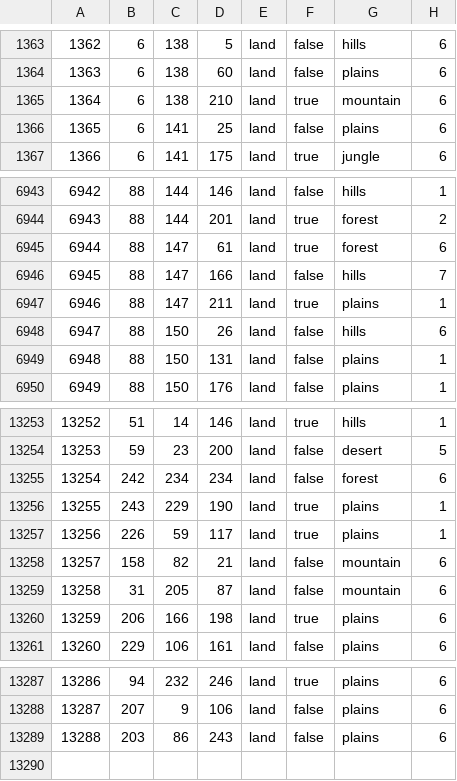
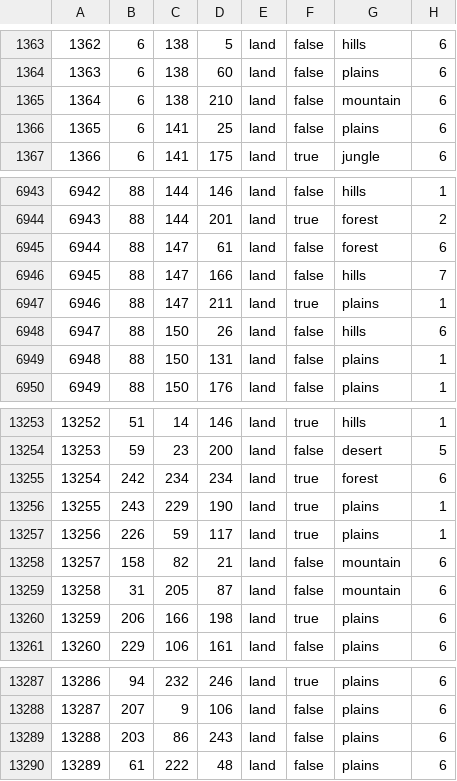
Before and after one commit to PROJECT-KOREA/The-Fresh-Dawn, a CSV file: map/definition.csv, drawn as a sheet; only a part is shown, gaps mark what is left out.

```diff
--- a/map/definition.csv
+++ b/map/definition.csv
@@ -1364,3 +1364,3 @@
 1363;6;138;60;land;false;plains;6
-1364;6;138;210;land;true;mountain;6
+1364;6;138;210;land;false;mountain;6
 1365;6;141;25;land;false;plains;6
@@ -6944,3 +6944,3 @@
 6943;88;144;201;land;true;forest;2
-6944;88;147;61;land;true;forest;6
+6944;88;147;61;land;false;forest;6
 6945;88;147;166;land;false;hills;7
@@ -13254,3 +13254,3 @@
 13253;59;23;200;land;false;desert;5
-13254;242;234;234;land;false;forest;6
+13254;242;234;234;land;true;forest;6
 13255;243;229;190;land;true;plains;1
@@ -13289 +13289,2 @@
 13288;203;86;243;land;false;plains;6
+13289;61;222;48;land;false;plains;6
```
Also changed, not shown: 57 other files.
